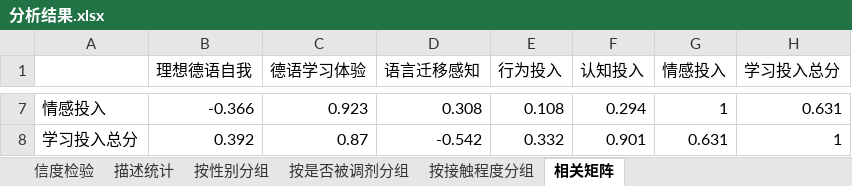
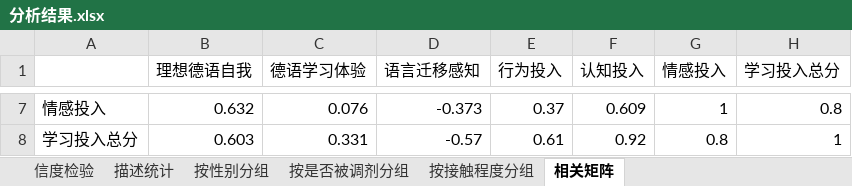
Before and after one commit to leoyangoy-hub/german-motivation-survey, an Excel workbook: 分析结果.xlsx, sheet 相关矩阵, drawn as a sheet; only a part is shown, gaps mark what is left out; values as stored, in another font and other column widths than the file's, no borders; the diff covers the shown part only; the diff names each change by its address in the sheet, - before the commit and + after, or states it on an @@ line.

```diff
--- a/分析结果.xlsx (sheet 相关矩阵)
+++ b/分析结果.xlsx (sheet 相关矩阵)
-B7 (理想德语自我): -0.366
+B7 (理想德语自我): 0.632
-C7 (德语学习体验): 0.923
+C7 (德语学习体验): 0.076
-D7 (语言迁移感知): 0.308
+D7 (语言迁移感知): -0.373
-E7 (行为投入): 0.108
+E7 (行为投入): 0.37
-F7 (认知投入): 0.294
+F7 (认知投入): 0.609
-H7 (学习投入总分): 0.631
+H7 (学习投入总分): 0.8
-B8 (理想德语自我): 0.392
+B8 (理想德语自我): 0.603
-C8 (德语学习体验): 0.87
+C8 (德语学习体验): 0.331
-D8 (语言迁移感知): -0.542
+D8 (语言迁移感知): -0.57
-E8 (行为投入): 0.332
+E8 (行为投入): 0.61
-F8 (认知投入): 0.901
+F8 (认知投入): 0.92
-G8 (情感投入): 0.631
+G8 (情感投入): 0.8
```
Also changed, not shown: 30 edited cells elsewhere in this sheet, sheet 描述统计, sheet 按是否被调剂分组, sheet 按性别分组, sheet 按接触程度分组, sheet 信度检验, 问卷数据.xlsx, 6 other files.
